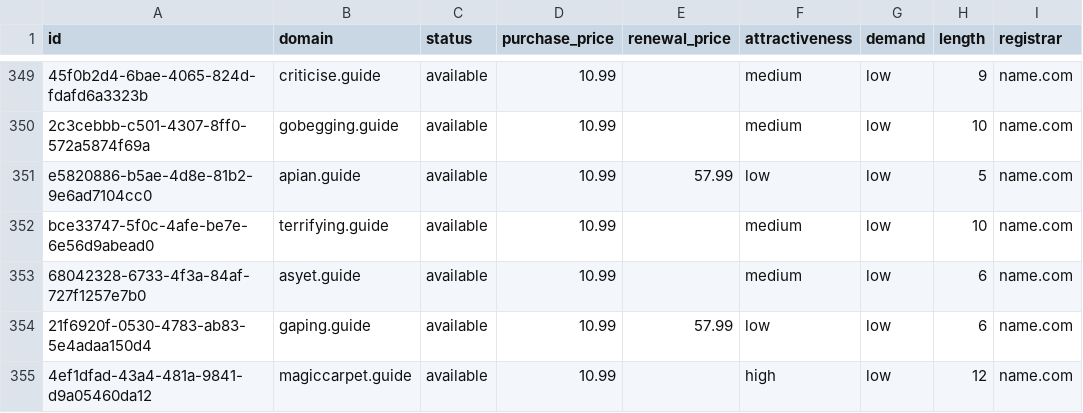
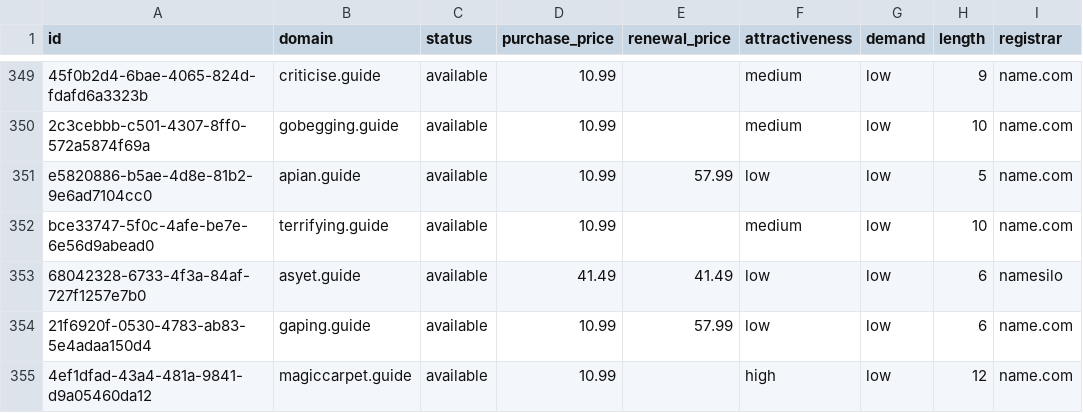
Before and after one commit to UniqueDomains/guide-oneword-domains, a CSV file: guide.csv, drawn as a sheet; only a part is shown, gaps mark what is left out; the diff names each change by its address in the sheet, - before the commit and + after, or states it on an @@ line.

Commit message:
Domains update

```diff
--- a/guide.csv
+++ b/guide.csv
-D353 (purchase_price): 10.99
+D353 (purchase_price): 41.49
-E353 (renewal_price): (empty)
+E353 (renewal_price): 41.49
-F353 (attractiveness): medium
+F353 (attractiveness): low
-I353 (registrar): name.com
+I353 (registrar): namesilo
```
Also changed, not shown: 4 other files.
